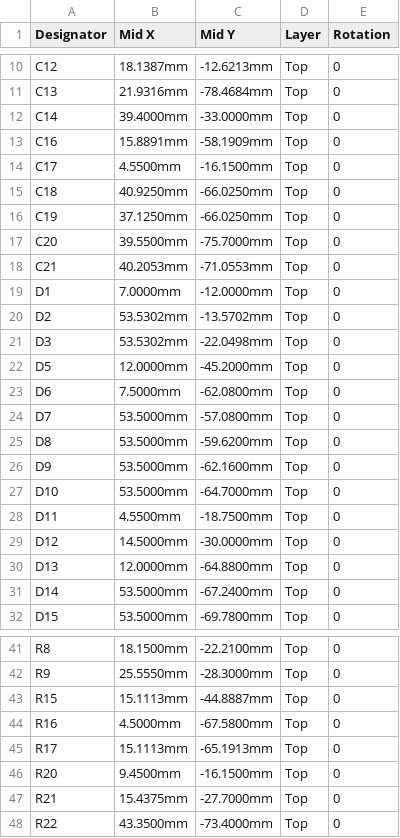
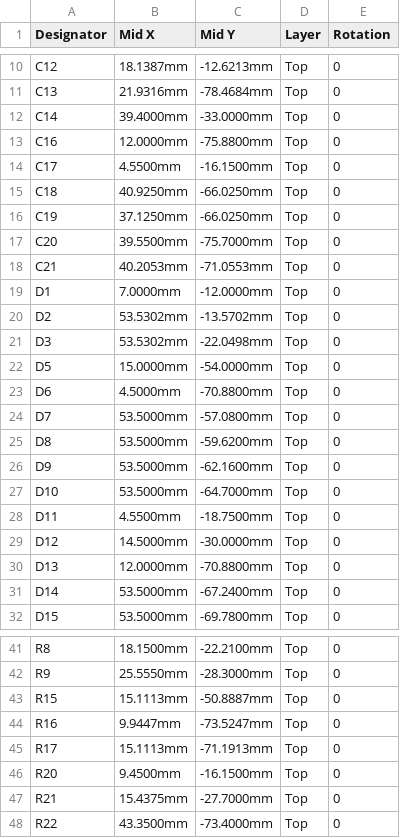
Before and after one commit to huulanka/wisp, a CSV file: hardware/fab/wisp-cpl-prototype.csv, drawn as a sheet; only a part is shown, gaps mark what is left out.

```diff
--- a/hardware/fab/wisp-cpl-prototype.csv
+++ b/hardware/fab/wisp-cpl-prototype.csv
@@ -12,3 +12,3 @@ C13,21.9316mm,-78.4684mm,Top,0
 C14,39.4000mm,-33.0000mm,Top,0
-C16,15.8891mm,-58.1909mm,Top,0
+C16,12.0000mm,-75.8800mm,Top,0
 C17,4.5500mm,-16.1500mm,Top,0
@@ -21,4 +21,4 @@ D2,53.5302mm,-13.5702mm,Top,0
 D3,53.5302mm,-22.0498mm,Top,0
-D5,12.0000mm,-45.2000mm,Top,0
-D6,7.5000mm,-62.0800mm,Top,0
+D5,15.0000mm,-54.0000mm,Top,0
+D6,4.5000mm,-70.8800mm,Top,0
 D7,53.5000mm,-57.0800mm,Top,0
@@ -29,3 +29,3 @@ D11,4.5500mm,-18.7500mm,Top,0
 D12,14.5000mm,-30.0000mm,Top,0
-D13,12.0000mm,-64.8800mm,Top,0
+D13,12.0000mm,-70.8800mm,Top,0
 D14,53.5000mm,-67.2400mm,Top,0
@@ -42,5 +42,5 @@ R8,18.1500mm,-22.2100mm,Top,0
 R9,25.5550mm,-28.3000mm,Top,0
-R15,15.1113mm,-44.8887mm,Top,0
-R16,4.5000mm,-67.5800mm,Top,0
-R17,15.1113mm,-65.1913mm,Top,0
+R15,15.1113mm,-50.8887mm,Top,0
+R16,9.9447mm,-73.5247mm,Top,0
+R17,15.1113mm,-71.1913mm,Top,0
 R20,9.4500mm,-16.1500mm,Top,0
```
Also changed, not shown: 18 other files.
